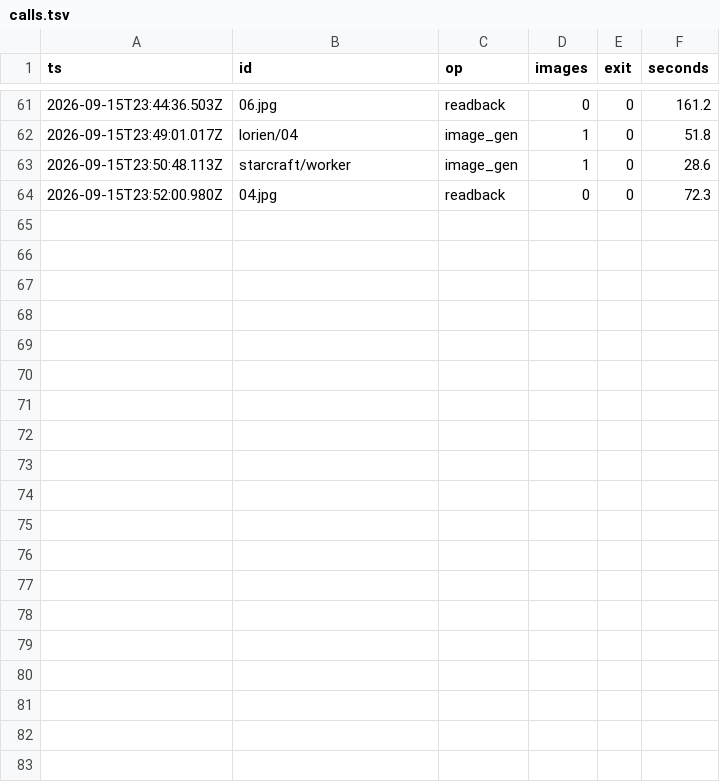
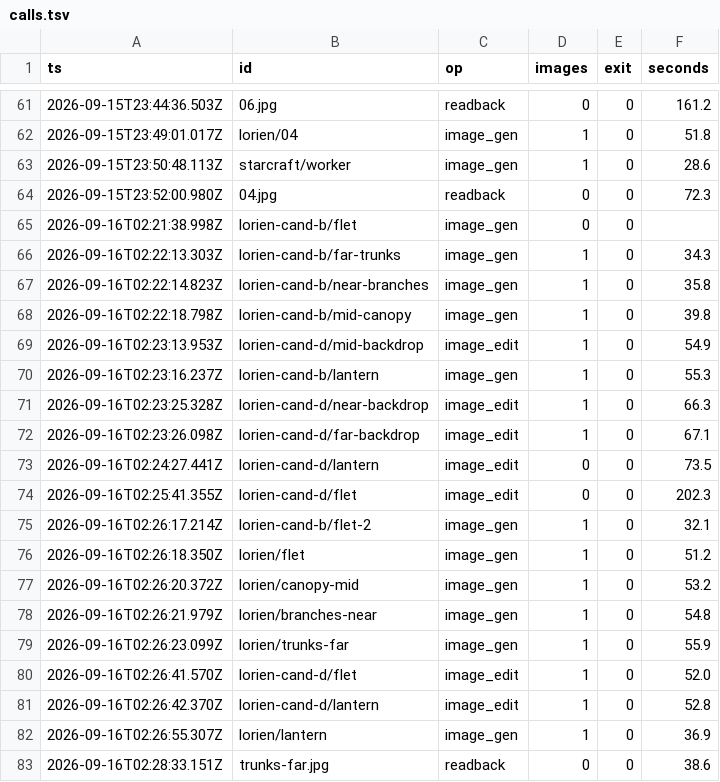
Before and after one commit to yuri-poliantsev/lorien-stack, a TSV file: scripts/assets/calls.tsv, drawn as a sheet; only a part is shown, gaps mark what is left out; the diff covers the shown part only; the diff names each change by its address in the sheet, - before the commit and + after, or states it on an @@ line.

```diff
--- a/scripts/assets/calls.tsv
+++ b/scripts/assets/calls.tsv
+row 65: 2026-09-16T02:21:38.998Z | lorien-cand-b/flet | image_gen | 0 | 0
+row 66: 2026-09-16T02:22:13.303Z | lorien-cand-b/far-trunks | image_gen | 1 | 0 | 34.3
+row 67: 2026-09-16T02:22:14.823Z | lorien-cand-b/near-branches | image_gen | 1 | 0 | 35.8
+row 68: 2026-09-16T02:22:18.798Z | lorien-cand-b/mid-canopy | image_gen | 1 | 0 | 39.8
+row 69: 2026-09-16T02:23:13.953Z | lorien-cand-d/mid-backdrop | image_edit | 1 | 0 | 54.9
+row 70: 2026-09-16T02:23:16.237Z | lorien-cand-b/lantern | image_gen | 1 | 0 | 55.3
+row 71: 2026-09-16T02:23:25.328Z | lorien-cand-d/near-backdrop | image_edit | 1 | 0 | 66.3
+row 72: 2026-09-16T02:23:26.098Z | lorien-cand-d/far-backdrop | image_edit | 1 | 0 | 67.1
+row 73: 2026-09-16T02:24:27.441Z | lorien-cand-d/lantern | image_edit | 0 | 0 | 73.5
+row 74: 2026-09-16T02:25:41.355Z | lorien-cand-d/flet | image_edit | 0 | 0 | 202.3
+row 75: 2026-09-16T02:26:17.214Z | lorien-cand-b/flet-2 | image_gen | 1 | 0 | 32.1
+row 76: 2026-09-16T02:26:18.350Z | lorien/flet | image_gen | 1 | 0 | 51.2
+row 77: 2026-09-16T02:26:20.372Z | lorien/canopy-mid | image_gen | 1 | 0 | 53.2
+row 78: 2026-09-16T02:26:21.979Z | lorien/branches-near | image_gen | 1 | 0 | 54.8
+row 79: 2026-09-16T02:26:23.099Z | lorien/trunks-far | image_gen | 1 | 0 | 55.9
+row 80: 2026-09-16T02:26:41.570Z | lorien-cand-d/flet | image_edit | 1 | 0 | 52.0
+row 81: 2026-09-16T02:26:42.370Z | lorien-cand-d/lantern | image_edit | 1 | 0 | 52.8
+row 82: 2026-09-16T02:26:55.307Z | lorien/lantern | image_gen | 1 | 0 | 36.9
+row 83: 2026-09-16T02:28:33.151Z | trunks-far.jpg | readback | 0 | 0 | 38.6
```
Also changed, not shown: 9 added rows elsewhere in this file, scripts/assets/manifest.tsv, 52 other files.
